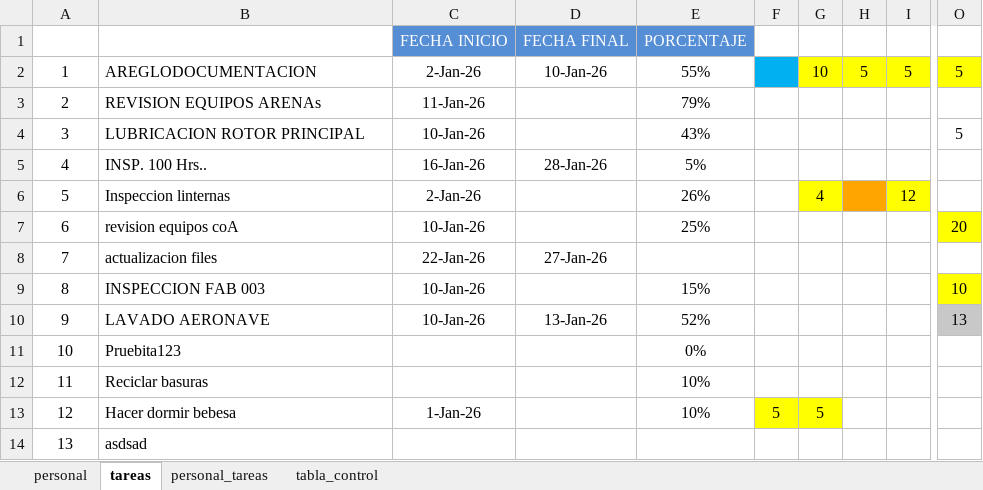
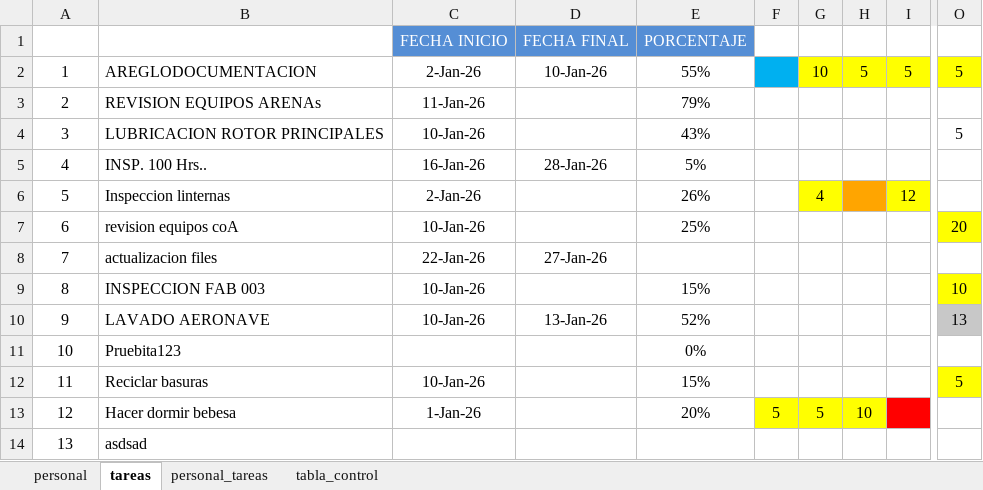
Before and after one commit to chacaluigi/ESABOL-control-trabajos, an Excel workbook: 2026.xlsm, sheet tareas, drawn as a sheet; only a part is shown, gaps mark what is left out; values as stored, in another font and other column widths than the file's, no borders; table styles not drawn; the diff names each change by its address in the sheet, - before the commit and + after, or states it on an @@ line.

Commit message:
feat: frame para editar personas asignadas a una tarea

```diff
--- a/2026.xlsm (sheet tareas)
+++ b/2026.xlsm (sheet tareas)
-B4: LUBRICACION ROTOR PRINCIPAL
+B4: LUBRICACION ROTOR PRINCIPALES
-C12: (empty)
+C12: 10-Jan-26
-E12: 10%
+E12: 15%
-O12: (empty)
+O12: 5
-O12 fill: none
+O12 fill: #FFFF00
-E13: 10%
+E13: 20%
-H13: (empty)
+H13: 10
-H13 fill: none
+H13 fill: #FFFF00
-I13 fill: none
+I13 fill: #FF0000
```
Also changed, not shown: sheet tabla_control, sheet personal_tareas, charts or pictures, 4 other files.
